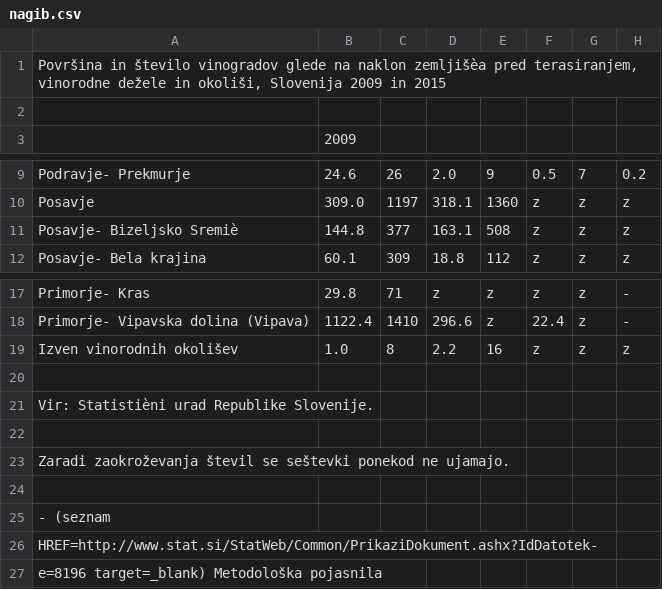
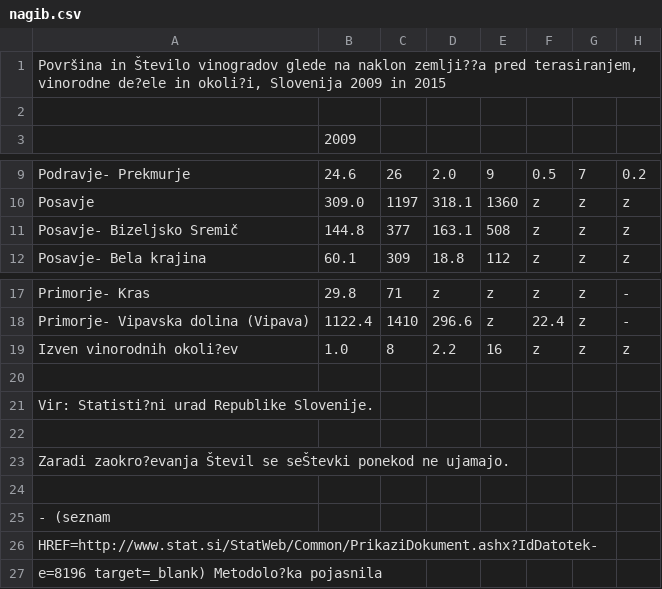
Before and after one commit to mpracek/APPR-2017-18, a CSV file: podatki/nagib.csv, drawn as a sheet; only a part is shown, gaps mark what is left out; the diff names each change by its address in the sheet, - before the commit and + after, or states it on an @@ line.

```diff
--- a/podatki/nagib.csv
+++ b/podatki/nagib.csv
-A1: Površina in število vinogradov glede na naklon zemljišèa pred terasiranjem, vinorodne dežele in okoliši, Slovenija 2009…
+A1: Površina in Število vinogradov glede na naklon zemlji??a pred terasiranjem, vinorodne de?ele in okoli?i, Slovenija 2009…
-A11: Posavje- Bizeljsko Sremiè
+A11: Posavje- Bizeljsko Sremič
-A19: Izven vinorodnih okolišev
+A19: Izven vinorodnih okoli?ev
-A21: Vir: Statistièni urad Republike Slovenije.
+A21: Vir: Statisti?ni urad Republike Slovenije.
-A23: Zaradi zaokroževanja števil se seštevki ponekod ne…
+A23: Zaradi zaokro?evanja Števil se seŠtevki ponekod ne…
-A27: e=8196 target=_blank) Metodološka pojasnila
+A27: e=8196 target=_blank) Metodolo?ka pojasnila
```
Also changed, not shown: podatki/ekoloska_pridelav.csv, podatki/gojitvena_oblika.csv, 9 other files.
